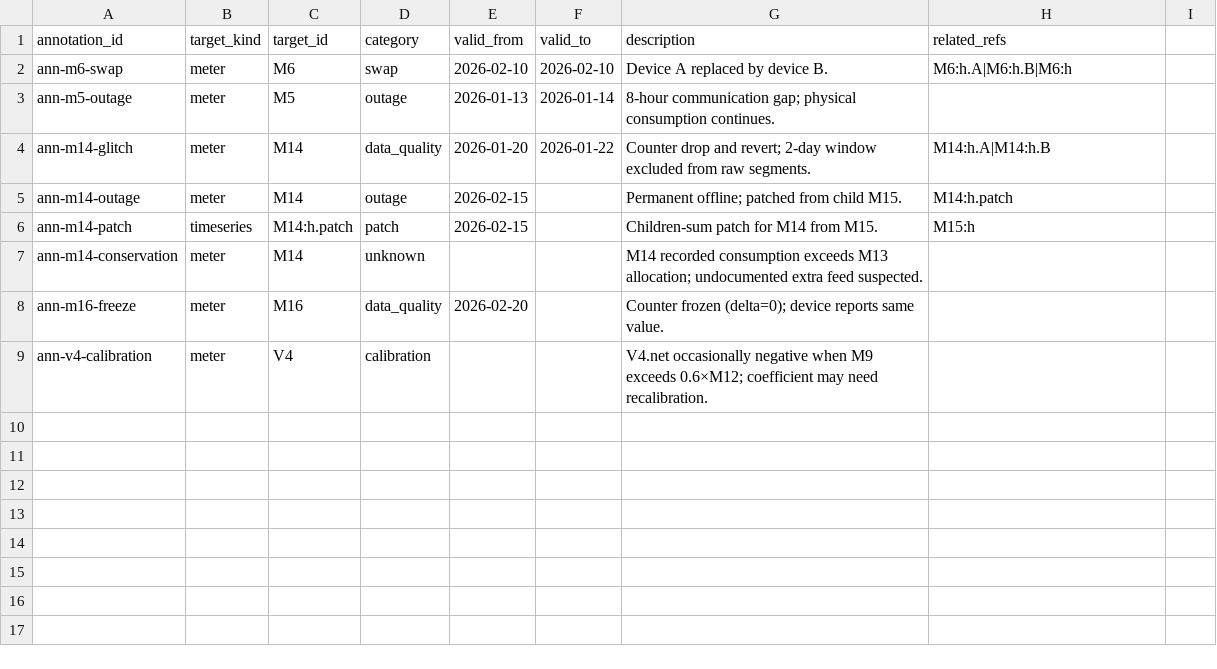
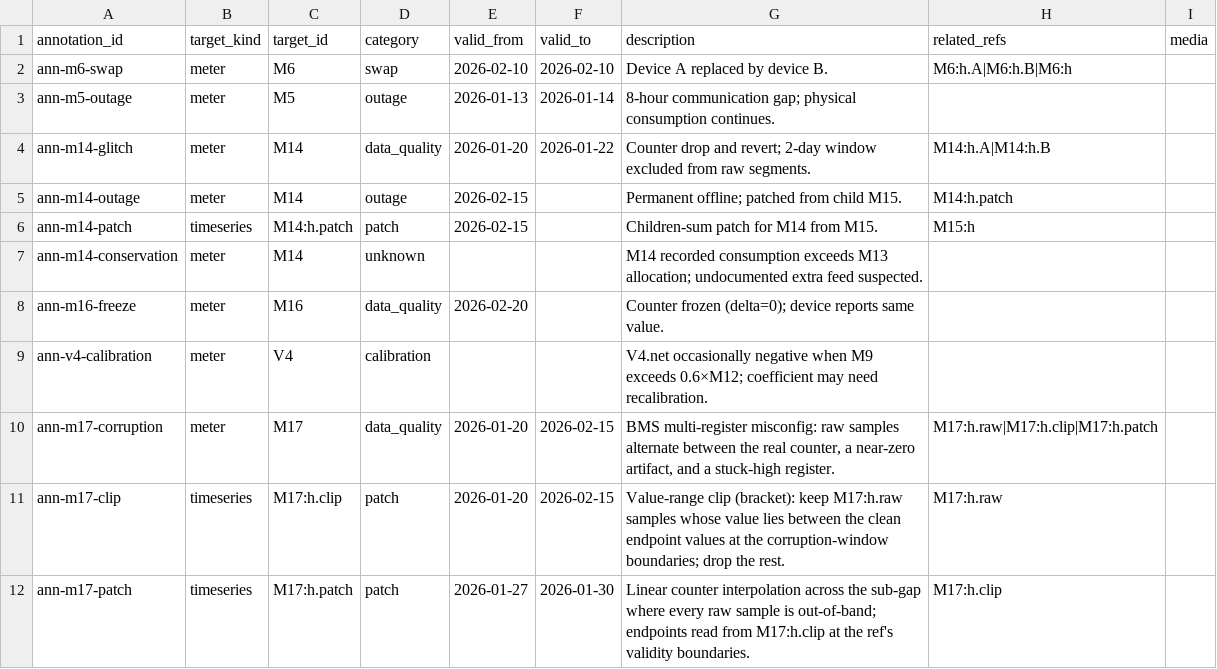
Before and after one commit to luiscarlon/graphite, a CSV file: data/sites/abbey_road/annotations.csv, drawn as a sheet; the diff names each change by its address in the sheet, - before the commit and + after, or states it on an @@ line.

Commit message:
Add `bracket` and `interpolate` aggregation primitives + M17 scenario
Two new parameter-free, validity-anchored aggregation kinds for
cumulative counter data:

- bracket: within the ref's [valid_from, valid_to), keep source samples
  whose value lies between the source values just outside the window.
  Endpoints derive from the source at the ref's own validity
  boundaries — no magic numbers in the grammar.

- interpolate: linear counter fill between the two same-rule
  endpoints, one reading per hour across the validity window.

Both raise loudly if either endpoint can't be anchored to a clean
source reading.

M17 on Abbey Road exercises the B217 multi-register corruption
pattern: a full-period raw ref with a mid-span window of alternating
real / near-zero / stuck-high samples, plus a 3-day sub-gap where every
sample is an artifact. M17:h.clip (bracket) recovers the in-band
samples; M17:h.patch (interpolate) bridges the sub-gap; M17:h
(derived, preferred) is the canonical clean counter.

Also: the annotation-isolate filter now correctly handles campus-level
and timeseries-targeted annotations, so selecting an M17 annotation
actually narrows the view.

```diff
--- a/data/sites/abbey_road/annotations.csv
+++ b/data/sites/abbey_road/annotations.csv
-I1: (empty)
+I1: media
+row 10: ann-m17-corruption | meter | M17 | data_quality | 2026-01-20 | 2026-02-15 | BMS multi-register misconfig: raw samples alternate between the real counter, a near-zero artifact, and a stuck-high register. | M17:h.raw|M17:h.clip|M17:h.patch
+row 11: ann-m17-clip | timeseries | M17:h.clip | patch | 2026-01-20 | 2026-02-15 | Value-range clip (bracket): keep M17:h.raw samples whose value lies between the clean endpoint values at the corruption-window boundaries; drop the rest. | M17:h.raw
+row 12: ann-m17-patch | timeseries | M17:h.patch | patch | 2026-01-27 | 2026-01-30 | Linear counter interpolation across the sub-gap where every raw sample is out-of-band; endpoints read from M17:h.clip at the ref's validity boundaries. | M17:h.clip
```
Also changed, not shown: data/sites/abbey_road/meter_measures.csv, data/sites/abbey_road/meters.csv, 9 other files.
